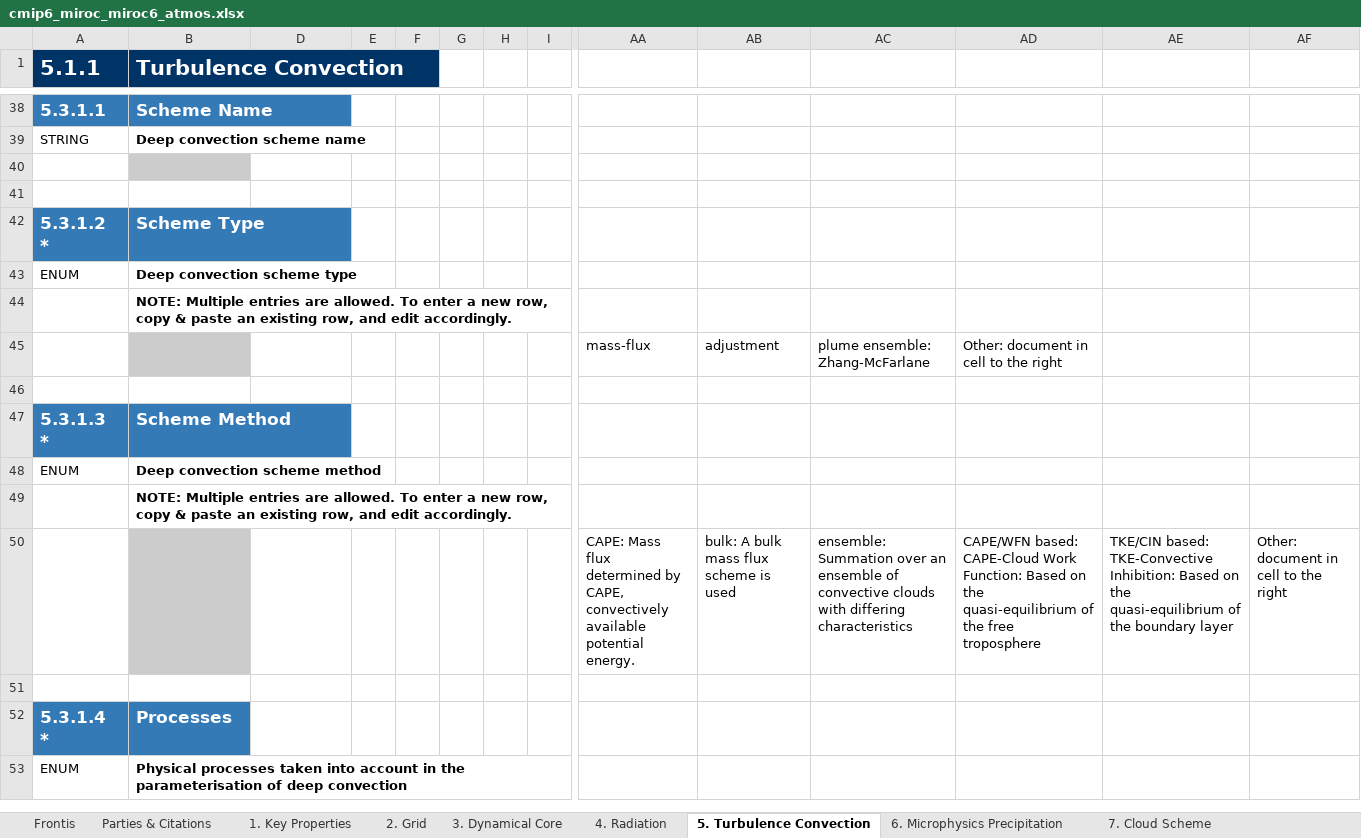
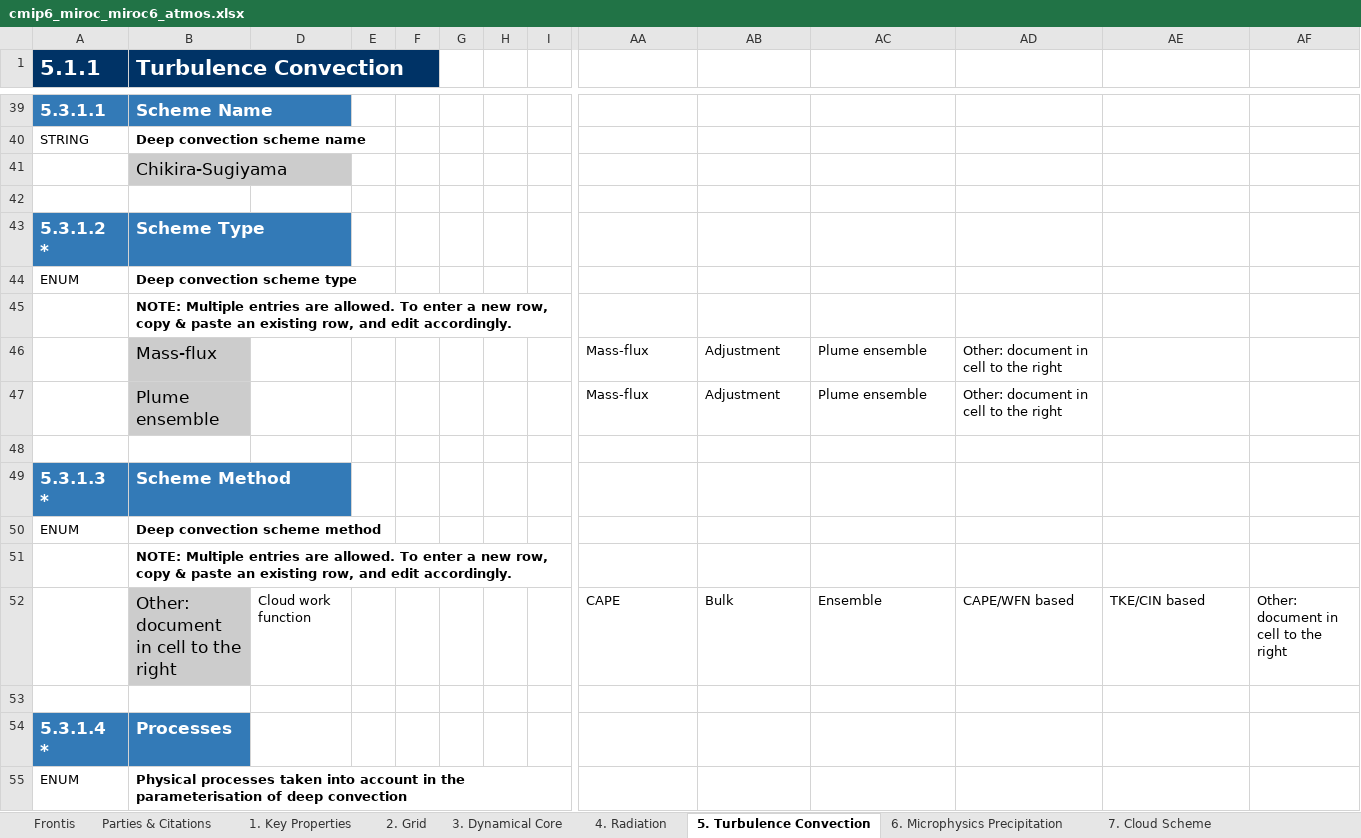
Before and after one commit to ES-DOC-INSTITUTIONAL/miroc, an Excel workbook: cmip6/models/miroc6/cmip6_miroc_miroc6_atmos.xlsx, sheet 5. Turbulence Convection, drawn as a sheet; only a part is shown, gaps mark what is left out; values as stored, in another font and other column widths than the file's, no borders; removed rows and columns are numbered as before the commit, all else as after; rows hold the shown columns only; the diff covers the shown part only; the diff names each change by its address in the sheet, - before the commit and + after, or states it on an @@ line.

Commit message:
Upload Atmos for MIROC6, updated Turbuluence/Convection, Cloud scheme, Gravity waves, Radiation.

```diff
--- a/cmip6/models/miroc6/cmip6_miroc_miroc6_atmos.xlsx (sheet 5. Turbulence Convection)
+++ b/cmip6/models/miroc6/cmip6_miroc_miroc6_atmos.xlsx (sheet 5. Turbulence Convection)
-B41 (Turbulence Convection): (empty)
+B41 (Turbulence Convection): Chikira-Sugiyama
-row 45:  |  |  |  |  |  |  |  | mass-flux | adjustment | plume ensemble: Zhang-McFarlane | Other: document in cell to the right
+row 46:  | Mass-flux |  |  |  |  |  |  | Mass-flux | Adjustment | Plume ensemble | Other: document in cell to the right
+row 47:  | Plume ensemble |  |  |  |  |  |  | Mass-flux | Adjustment | Plume ensemble | Other: document in cell to the right
-row 50:  |  |  |  |  |  |  |  | CAPE: Mass flux determined by CAPE, convectively available potential energy. | bulk: A bulk mass flux scheme is used | ensemble: Summation over an ensemble of convective clouds with differing characteristics | CAPE/WFN based: CAPE-Cloud Work Function: Based on the quasi-equilibrium of the free troposphere | TKE/CIN based: TKE-Convective Inhibition: Based on the quasi-equilibrium of the boundary layer | Other: document in cell to the right
+row 52:  | Other: document in cell to the right | Cloud work function |  |  |  |  |  | CAPE | Bulk | Ensemble | CAPE/WFN based | TKE/CIN based | Other: document in cell to the right
```
Also changed, not shown: 10 added rows, 1 removed row and 39 edited cells elsewhere in this sheet, sheet 4. Radiation, sheet 7. Cloud Scheme, sheet 9. Gravity Waves.
